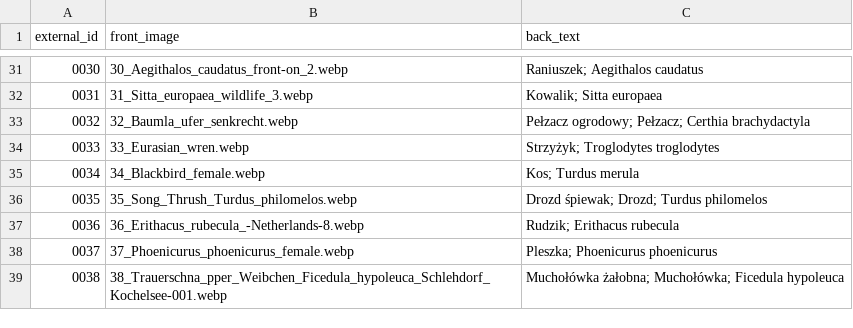
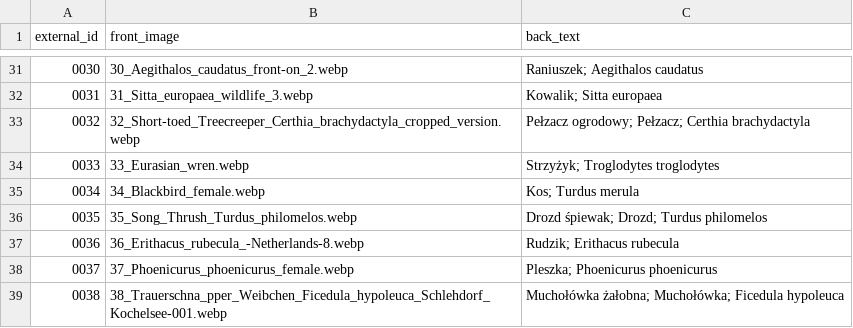
Before and after one commit to Shafosphere/learning-app-mobile, a CSV file: tools/prebuild-data/pl/patki.csv, drawn as a sheet; only a part is shown, gaps mark what is left out.

```diff
--- a/tools/prebuild-data/pl/patki.csv
+++ b/tools/prebuild-data/pl/patki.csv
@@ -32,3 +32,3 @@ external_id,front_image,back_text
 0031,31_Sitta_europaea_wildlife_3.webp,Kowalik; Sitta europaea
-0032,32_Baumla_ufer_senkrecht.webp,Pełzacz ogrodowy; Pełzacz; Certhia brachydactyla
+0032,32_Short-toed_Treecreeper_Certhia_brachydactyla_cropped_version.webp,Pełzacz ogrodowy; Pełzacz; Certhia brachydactyla
 0033,33_Eurasian_wren.webp,Strzyżyk; Troglodytes troglodytes
```
Also changed, not shown: 26 other files.
